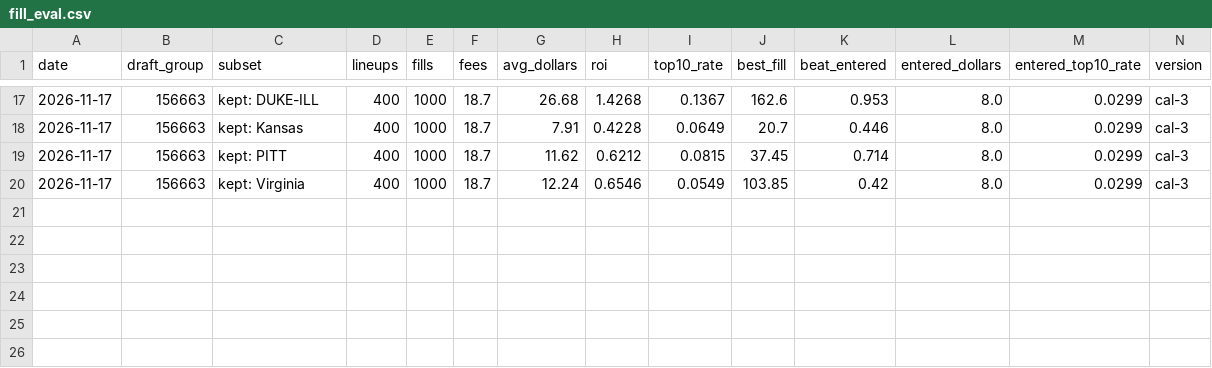
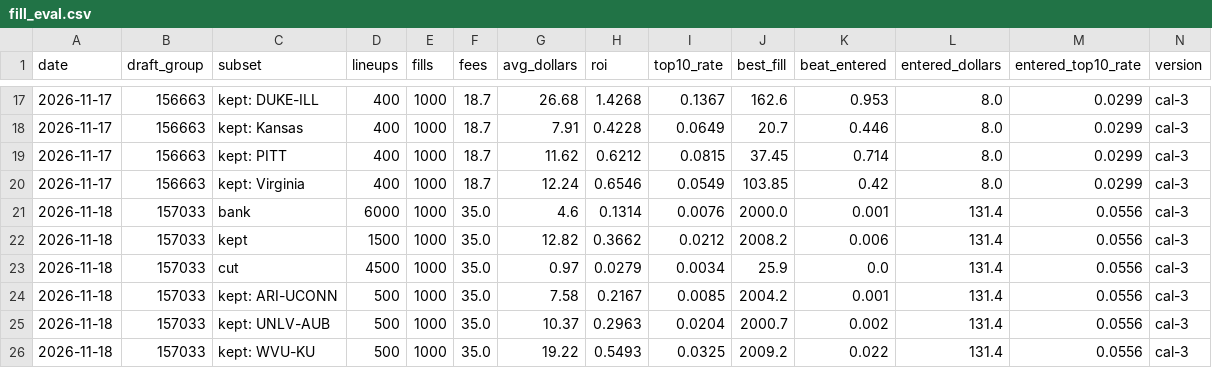
Before and after one commit to JonBoyBeats/br_rankings, a CSV file: analysis/cbb/dk/fill_eval.csv, drawn as a sheet; only a part is shown, gaps mark what is left out; the diff names each change by its address in the sheet, - before the commit and + after, or states it on an @@ line.

```diff
--- a/analysis/cbb/dk/fill_eval.csv
+++ b/analysis/cbb/dk/fill_eval.csv
+row 21: 2026-11-18 | 157033 | bank | 6000 | 1000 | 35.0 | 4.6 | 0.1314 | 0.0076 | 2000.0 | 0.001 | 131.4 | 0.0556 | cal-3
+row 22: 2026-11-18 | 157033 | kept | 1500 | 1000 | 35.0 | 12.82 | 0.3662 | 0.0212 | 2008.2 | 0.006 | 131.4 | 0.0556 | cal-3
+row 23: 2026-11-18 | 157033 | cut | 4500 | 1000 | 35.0 | 0.97 | 0.0279 | 0.0034 | 25.9 | 0.0 | 131.4 | 0.0556 | cal-3
+row 24: 2026-11-18 | 157033 | kept: ARI-UCONN | 500 | 1000 | 35.0 | 7.58 | 0.2167 | 0.0085 | 2004.2 | 0.001 | 131.4 | 0.0556 | cal-3
+row 25: 2026-11-18 | 157033 | kept: UNLV-AUB | 500 | 1000 | 35.0 | 10.37 | 0.2963 | 0.0204 | 2000.7 | 0.002 | 131.4 | 0.0556 | cal-3
+row 26: 2026-11-18 | 157033 | kept: WVU-KU | 500 | 1000 | 35.0 | 19.22 | 0.5493 | 0.0325 | 2009.2 | 0.022 | 131.4 | 0.0556 | cal-3
```
Also changed, not shown: analysis/cbb/dk/field_eval.csv, analysis/cbb/dk/pair_eval.csv, 14 other files.
